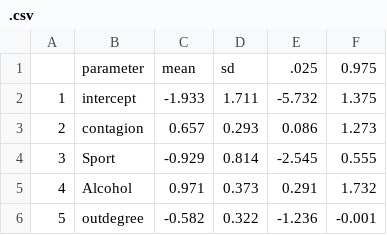
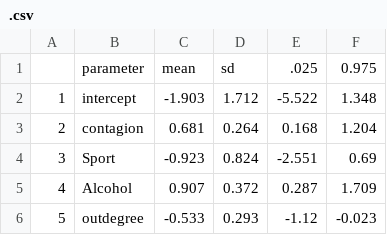
Before and after one commit to GuoJiaqi-1020/Code-recording-NU, a CSV file: Social Networking_396/Lab3_ALAAM/.csv, drawn as a sheet.

Commit message:
social

```diff
--- a/Social Networking_396/Lab3_ALAAM/.csv
+++ b/Social Networking_396/Lab3_ALAAM/.csv
@@ -1,6 +1,6 @@
 "","parameter","mean","sd",".025","0.975"
-"1","intercept",-1.933,1.711,-5.732,1.375
-"2","contagion",0.657,0.293,0.086,1.273
-"3","Sport",-0.929,0.814,-2.545,0.555
-"4","Alcohol",0.971,0.373,0.291,1.732
-"5","outdegree",-0.582,0.322,-1.236,-0.001
+"1","intercept",-1.903,1.712,-5.522,1.348
+"2","contagion",0.681,0.264,0.168,1.204
+"3","Sport",-0.923,0.824,-2.551,0.69
+"4","Alcohol",0.907,0.372,0.287,1.709
+"5","outdegree",-0.533,0.293,-1.12,-0.023
```
Also changed, not shown: 11 other files.
